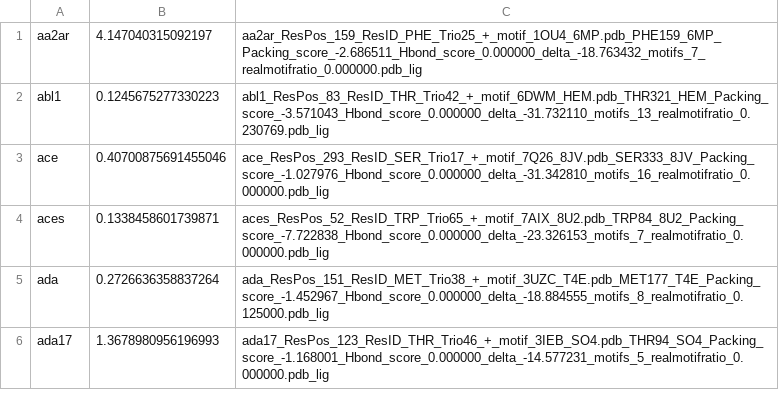
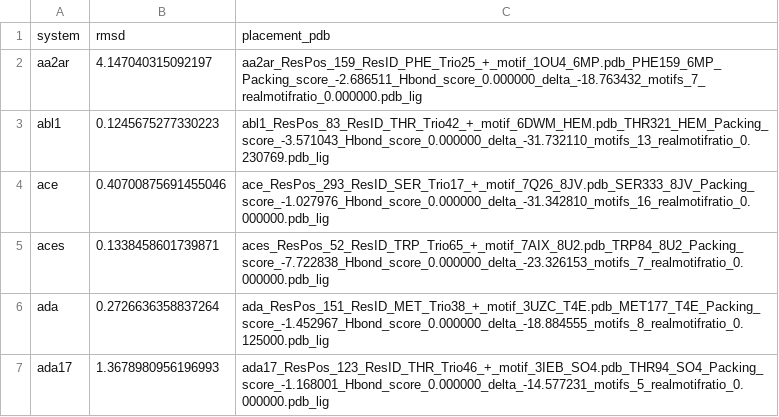
Before and after one commit to toadlover/thyme_lab_internship_2024, a CSV file: rosetta_motifs/motifs_rmsds.csv, drawn as a sheet; only a part is shown.

Commit message:
small modification to motifs rmsd spreadsheet to give file a header

```diff
--- a/rosetta_motifs/motifs_rmsds.csv
+++ b/rosetta_motifs/motifs_rmsds.csv
@@ -1 +1,2 @@
+system,rmsd,placement_pdb
 aa2ar,4.147040315092197,aa2ar_ResPos_159_ResID_PHE_Trio25_+_motif_1OU4_6MP.pdb_PHE159_6MP_Packing_score_-2.686511_Hbond_score_0.000000_delta_-18.763432_motifs_7_realmotifratio_0.000000.pdb_lig
```
Also changed, not shown: 1 other file.
